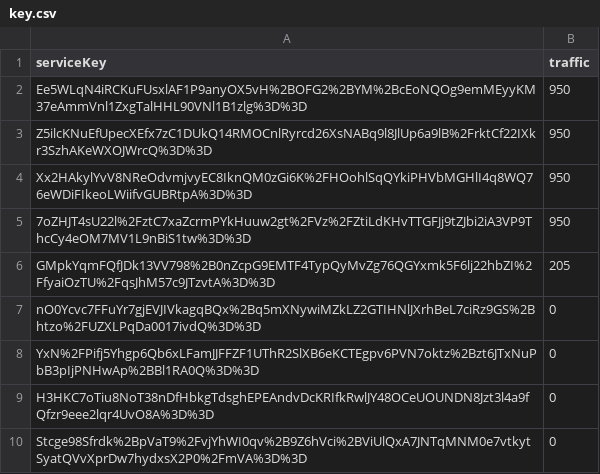
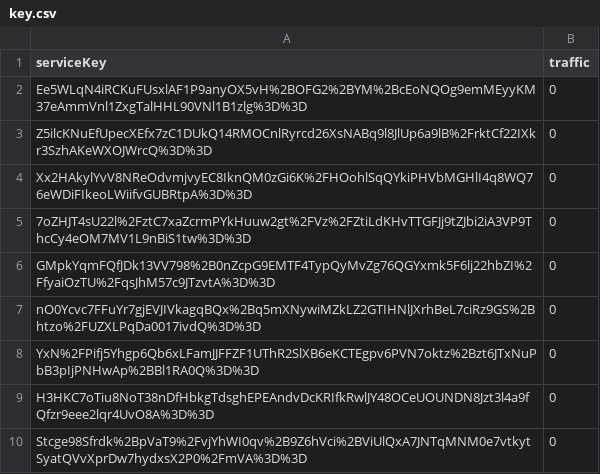
Before and after one commit to jwo29/Sangmyung-BigData-Team-unnamed, a CSV file: key.csv, drawn as a sheet.

Commit message:
Update key.csv

```diff
--- a/key.csv
+++ b/key.csv
@@ -1,7 +1,7 @@
 serviceKey,traffic
-Ee5WLqN4iRCKuFUsxlAF1P9anyOX5vH%2BOFG2%2BYM%2BcEoNQOg9emMEyyKM37eAmmVnl1ZxgTalHHL90VNl1B1zlg%3D%3D,950
-Z5ilcKNuEfUpecXEfx7zC1DUkQ14RMOCnlRyrcd26XsNABq9l8JlUp6a9lB%2FrktCf22IXkr3SzhAKeWXOJWrcQ%3D%3D,950
-Xx2HAkylYvV8NReOdvmjvyEC8IknQM0zGi6K%2FHOohlSqQYkiPHVbMGHlI4q8WQ76eWDiFIkeoLWiifvGUBRtpA%3D%3D,950
-7oZHJT4sU22l%2FztC7xaZcrmPYkHuuw2gt%2FVz%2FZtiLdKHvTTGFJj9tZJbi2iA3VP9ThcCy4eOM7MV1L9nBiS1tw%3D%3D,950
-GMpkYqmFQfJDk13VV798%2B0nZcpG9EMTF4TypQyMvZg76QGYxmk5F6lj22hbZI%2FfyaiOzTU%2FqsJhM57c9JTzvtA%3D%3D,205
+Ee5WLqN4iRCKuFUsxlAF1P9anyOX5vH%2BOFG2%2BYM%2BcEoNQOg9emMEyyKM37eAmmVnl1ZxgTalHHL90VNl1B1zlg%3D%3D,0
+Z5ilcKNuEfUpecXEfx7zC1DUkQ14RMOCnlRyrcd26XsNABq9l8JlUp6a9lB%2FrktCf22IXkr3SzhAKeWXOJWrcQ%3D%3D,0
+Xx2HAkylYvV8NReOdvmjvyEC8IknQM0zGi6K%2FHOohlSqQYkiPHVbMGHlI4q8WQ76eWDiFIkeoLWiifvGUBRtpA%3D%3D,0
+7oZHJT4sU22l%2FztC7xaZcrmPYkHuuw2gt%2FVz%2FZtiLdKHvTTGFJj9tZJbi2iA3VP9ThcCy4eOM7MV1L9nBiS1tw%3D%3D,0
+GMpkYqmFQfJDk13VV798%2B0nZcpG9EMTF4TypQyMvZg76QGYxmk5F6lj22hbZI%2FfyaiOzTU%2FqsJhM57c9JTzvtA%3D%3D,0
 nO0Ycvc7FFuYr7gjEVJIVkagqBQx%2Bq5mXNywiMZkLZ2GTIHNlJXrhBeL7ciRz9GS%2Bhtzo%2FUZXLPqDa0017ivdQ%3D%3D,0
```
